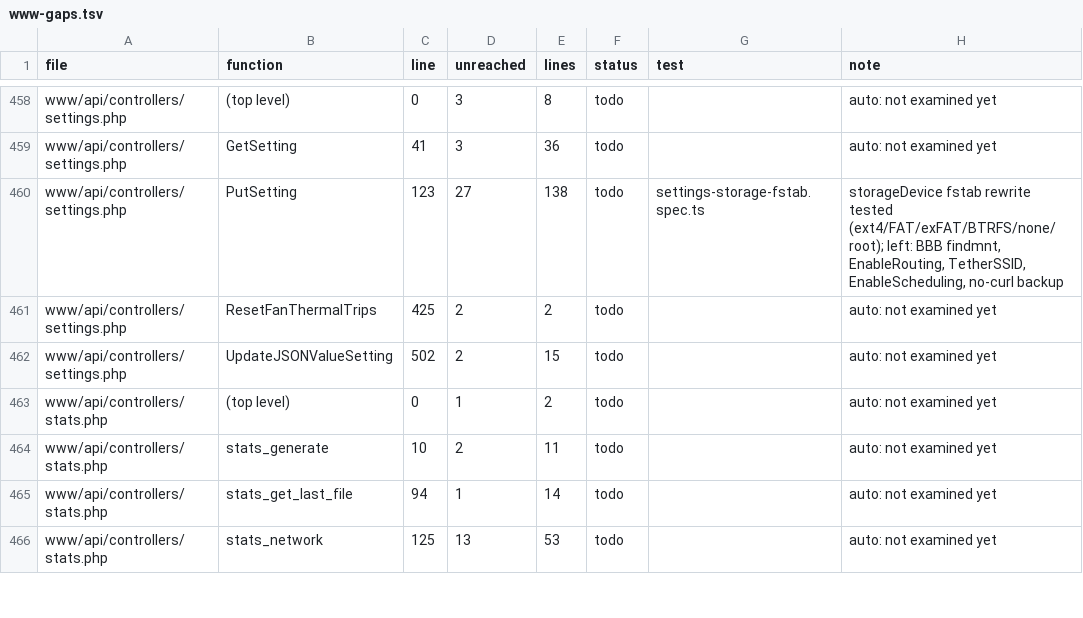
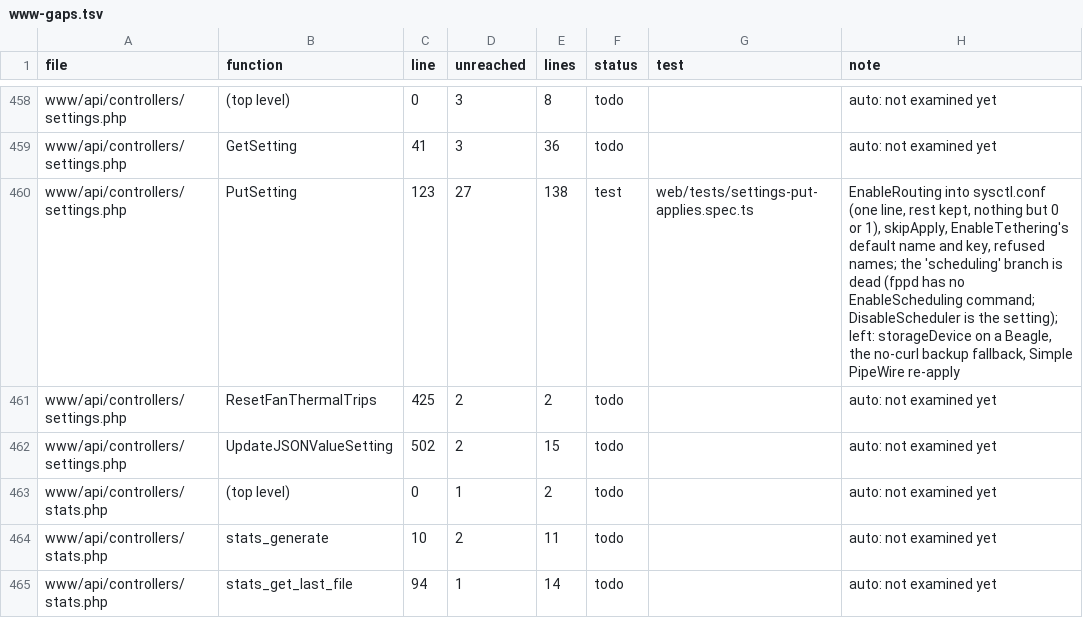
Before and after one commit to FalconChristmas/fpp-tests, a TSV file: ledger/www-gaps.tsv, drawn as a sheet; only a part is shown, gaps mark what is left out; the shorter side is filled out with more unchanged rows.

```diff
--- a/ledger/www-gaps.tsv
+++ b/ledger/www-gaps.tsv
@@ -459,3 +459,3 @@ www/api/controllers/settings.php	(top level)	0	3	8	todo		auto: not examined yet
 www/api/controllers/settings.php	GetSetting	41	3	36	todo		auto: not examined yet
-www/api/controllers/settings.php	PutSetting	123	27	138	todo	settings-storage-fstab.spec.ts	storageDevice fstab rewrite tested (ext4/FAT/exFAT/BTRFS/none/root); left: BBB findmnt, EnableRouting, TetherSSID, EnableScheduling, no-curl backup
+www/api/controllers/settings.php	PutSetting	123	27	138	test	web/tests/settings-put-applies.spec.ts	EnableRouting into sysctl.conf (one line, rest kept, nothing but 0 or 1), skipApply, EnableTethering's default name and key, refused names; the 'scheduling' branch is dead (fppd has no EnableScheduling command; DisableScheduler is the setting); left: storageDevice on a Beagle, the no-curl backup fallback, Simple PipeWire re-apply
 www/api/controllers/settings.php	ResetFanThermalTrips	425	2	2	todo		auto: not examined yet
```
Also changed, not shown: 1 other file.
